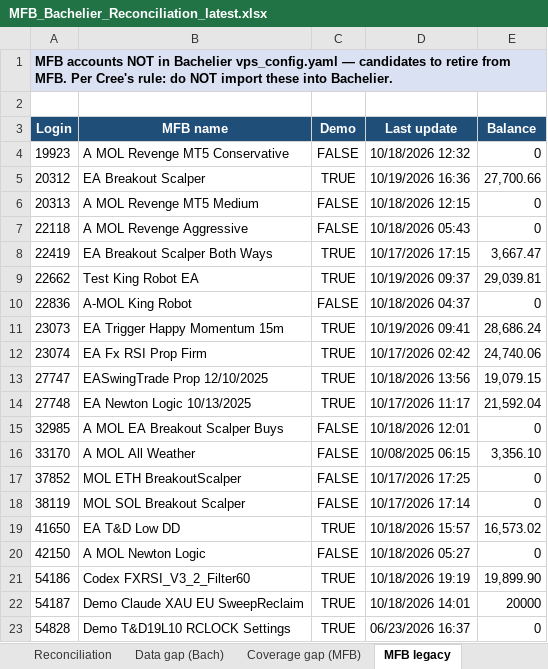
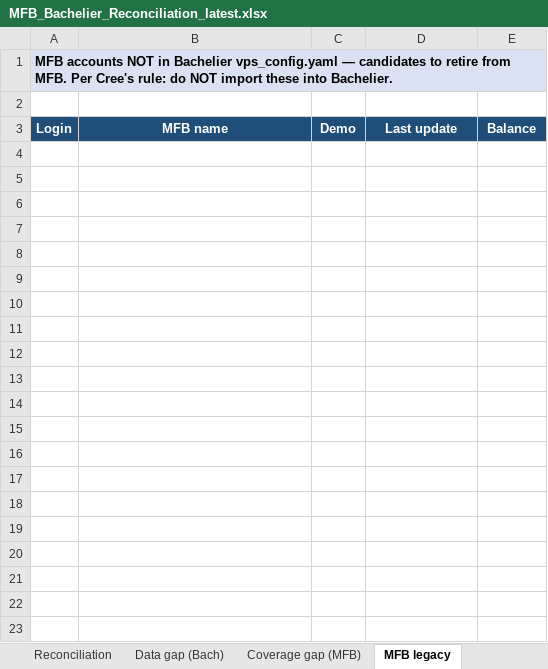
Before and after one commit to TheCryptocrat/bachelier-dashboards, an Excel workbook: MFB_Bachelier_Reconciliation_latest.xlsx, sheet MFB legacy, drawn as a sheet; only a part is shown; values as stored, in another font and other column widths than the file's, no borders; the diff covers the shown part only; the diff names each change by its address in the sheet, - before the commit and + after, or states it on an @@ line.

```diff
--- a/MFB_Bachelier_Reconciliation_latest.xlsx (sheet MFB legacy)
+++ b/MFB_Bachelier_Reconciliation_latest.xlsx (sheet MFB legacy)
-row 4: 19923 | A MOL Revenge MT5 Conservative | FALSE | 10/18/2026 12:32 | 0
-row 5: 20312 | EA Breakout Scalper | TRUE | 10/19/2026 16:36 | 27,700.66
-row 6: 20313 | A MOL Revenge MT5 Medium | FALSE | 10/18/2026 12:15 | 0
-row 7: 22118 | A MOL Revenge Aggressive | FALSE | 10/18/2026 05:43 | 0
-row 8: 22419 | EA Breakout Scalper Both Ways | TRUE | 10/17/2026 17:15 | 3,667.47
-row 9: 22662 | Test King Robot EA | TRUE | 10/19/2026 09:37 | 29,039.81
-row 10: 22836 | A-MOL King Robot | FALSE | 10/18/2026 04:37 | 0
-row 11: 23073 | EA Trigger Happy Momentum 15m | TRUE | 10/19/2026 09:41 | 28,686.24
-row 12: 23074 | EA Fx RSI Prop Firm | TRUE | 10/17/2026 02:42 | 24,740.06
-row 13: 27747 | EASwingTrade Prop 12/10/2025 | TRUE | 10/18/2026 13:56 | 19,079.15
-row 14: 27748 | EA Newton Logic 10/13/2025 | TRUE | 10/17/2026 11:17 | 21,592.04
-row 15: 32985 | A MOL EA Breakout Scalper Buys | FALSE | 10/18/2026 12:01 | 0
-row 16: 33170 | A MOL All Weather | FALSE | 10/08/2025 06:15 | 3,356.10
-row 17: 37852 | MOL ETH BreakoutScalper | FALSE | 10/17/2026 17:25 | 0
-row 18: 38119 | MOL SOL Breakout Scalper | FALSE | 10/17/2026 17:14 | 0
-row 19: 41650 | EA T&D Low DD | TRUE | 10/18/2026 15:57 | 16,573.02
-row 20: 42150 | A MOL Newton Logic | FALSE | 10/18/2026 05:27 | 0
-row 21: 54186 | Codex FXRSI_V3_2_Filter60 | TRUE | 10/18/2026 19:19 | 19,899.90
-row 22: 54187 | Demo Claude XAU EU SweepReclaim | TRUE | 10/18/2026 14:01 | 20000
-row 23: 54828 | Demo T&D19L10 RCLOCK Settings | TRUE | 06/23/2026 16:37 | 0
```
Also changed, not shown: 16 removed rows elsewhere in this sheet, sheet Reconciliation, sheet Coverage gap (MFB), sheet Data gap (Bach), sheet Summary, 6 other files.
